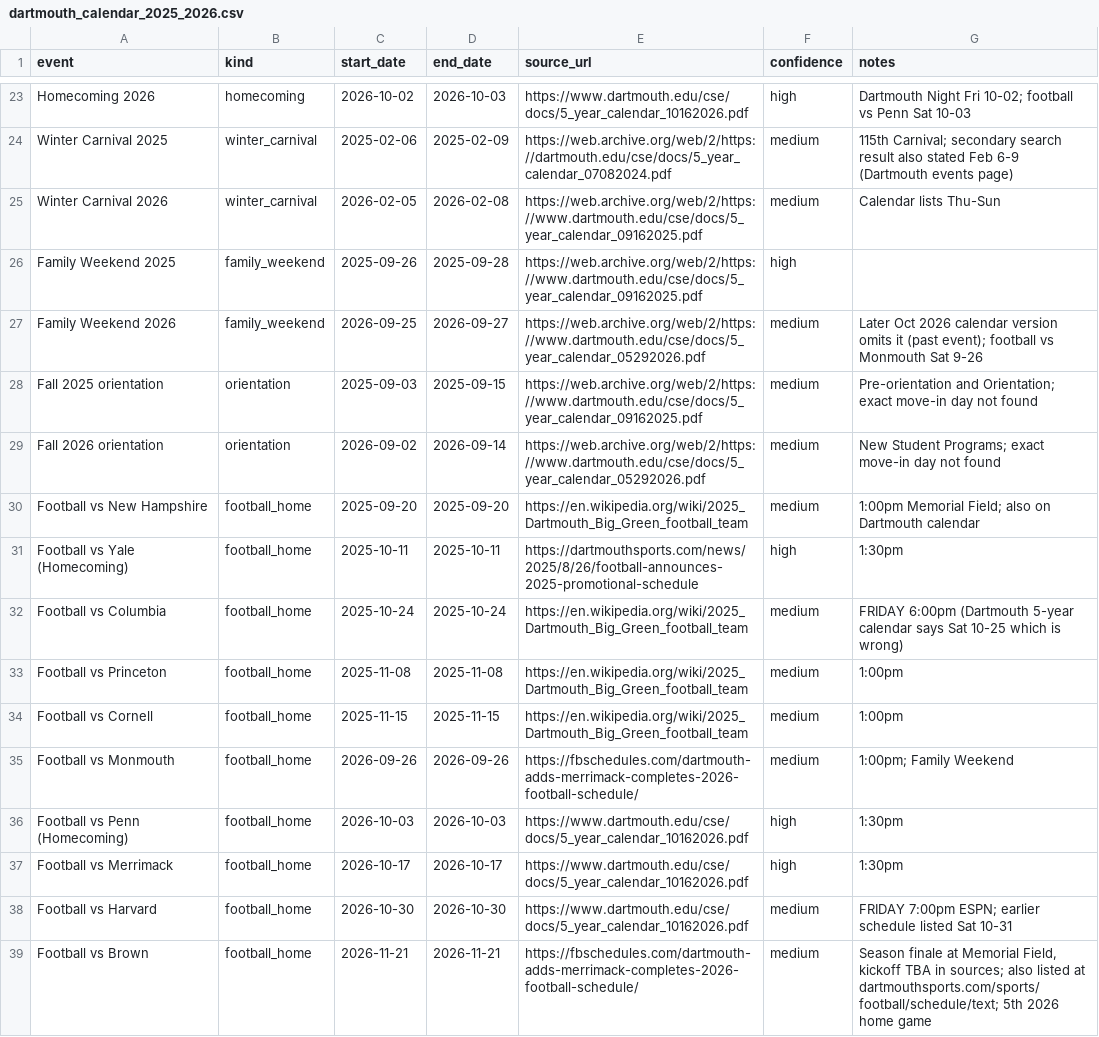
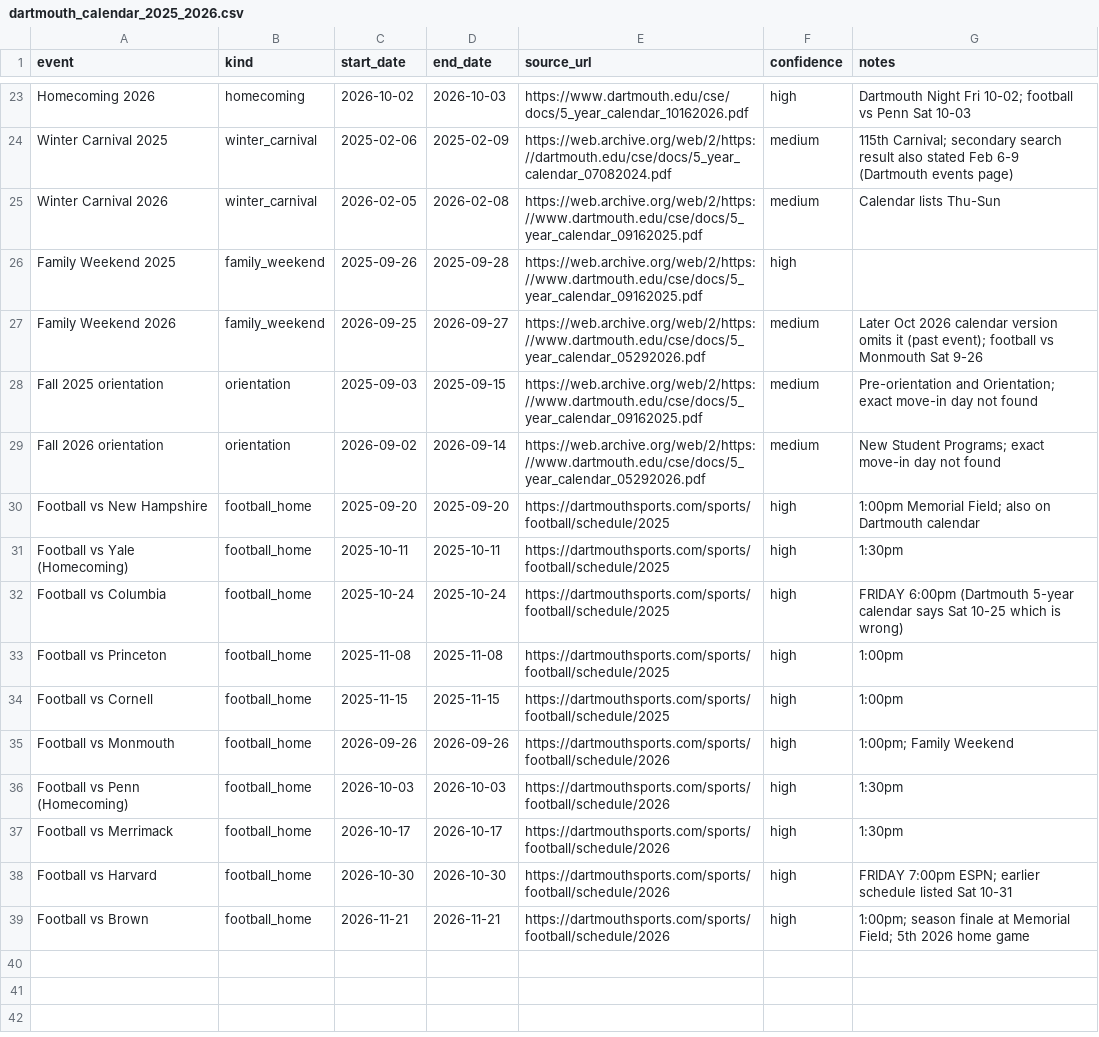
Before and after one commit to engg-119/townwise-mvp, a CSV file: modeling/dartmouth_calendar_2025_2026.csv, drawn as a sheet; only a part is shown, gaps mark what is left out.

```diff
--- a/modeling/dartmouth_calendar_2025_2026.csv
+++ b/modeling/dartmouth_calendar_2025_2026.csv
@@ -29,11 +29,11 @@ Fall 2025 orientation,orientation,2025-09-03,2025-09-15,https://web.archive.org/
 Fall 2026 orientation,orientation,2026-09-02,2026-09-14,https://web.archive.org/web/2/https://www.dartmouth.edu/cse/docs/5_year_calendar_05292026.pdf,medium,New Student Programs; exact move-in day not found
-Football vs New Hampshire,football_home,2025-09-20,2025-09-20,https://en.wikipedia.org/wiki/2025_Dartmouth_Big_Green_football_team,medium,1:00pm Memorial Field; also on Dartmouth calendar
-Football vs Yale (Homecoming),football_home,2025-10-11,2025-10-11,https://dartmouthsports.com/news/2025/8/26/football-announces-2025-promotional-schedule,high,1:30pm
-Football vs Columbia,football_home,2025-10-24,2025-10-24,https://en.wikipedia.org/wiki/2025_Dartmouth_Big_Green_football_team,medium,FRIDAY 6:00pm (Dartmouth 5-year calendar says Sat 10-25 which is wrong)
-Football vs Princeton,football_home,2025-11-08,2025-11-08,https://en.wikipedia.org/wiki/2025_Dartmouth_Big_Green_football_team,medium,1:00pm
-Football vs Cornell,football_home,2025-11-15,2025-11-15,https://en.wikipedia.org/wiki/2025_Dartmouth_Big_Green_football_team,medium,1:00pm
-Football vs Monmouth,football_home,2026-09-26,2026-09-26,https://fbschedules.com/dartmouth-adds-merrimack-completes-2026-football-schedule/,medium,1:00pm; Family Weekend
-Football vs Penn (Homecoming),football_home,2026-10-03,2026-10-03,https://www.dartmouth.edu/cse/docs/5_year_calendar_10162026.pdf,high,1:30pm
-Football vs Merrimack,football_home,2026-10-17,2026-10-17,https://www.dartmouth.edu/cse/docs/5_year_calendar_10162026.pdf,high,1:30pm
-Football vs Harvard,football_home,2026-10-30,2026-10-30,https://www.dartmouth.edu/cse/docs/5_year_calendar_10162026.pdf,medium,FRIDAY 7:00pm ESPN; earlier schedule listed Sat 10-31
-Football vs Brown,football_home,2026-11-21,2026-11-21,https://fbschedules.com/dartmouth-adds-merrimack-completes-2026-football-schedule/,medium,"Season finale at Memorial Field, kickoff TBA in sources; also listed at dartmouthsports.com/sports/football/schedule/text; 5th 2026 home game"
+Football vs New Hampshire,football_home,2025-09-20,2025-09-20,https://dartmouthsports.com/sports/football/schedule/2025,high,1:00pm Memorial Field; also on Dartmouth calendar
+Football vs Yale (Homecoming),football_home,2025-10-11,2025-10-11,https://dartmouthsports.com/sports/football/schedule/2025,high,1:30pm
+Football vs Columbia,football_home,2025-10-24,2025-10-24,https://dartmouthsports.com/sports/football/schedule/2025,high,FRIDAY 6:00pm (Dartmouth 5-year calendar says Sat 10-25 which is wrong)
+Football vs Princeton,football_home,2025-11-08,2025-11-08,https://dartmouthsports.com/sports/football/schedule/2025,high,1:00pm
+Football vs Cornell,football_home,2025-11-15,2025-11-15,https://dartmouthsports.com/sports/football/schedule/2025,high,1:00pm
+Football vs Monmouth,football_home,2026-09-26,2026-09-26,https://dartmouthsports.com/sports/football/schedule/2026,high,1:00pm; Family Weekend
+Football vs Penn (Homecoming),football_home,2026-10-03,2026-10-03,https://dartmouthsports.com/sports/football/schedule/2026,high,1:30pm
+Football vs Merrimack,football_home,2026-10-17,2026-10-17,https://dartmouthsports.com/sports/football/schedule/2026,high,1:30pm
+Football vs Harvard,football_home,2026-10-30,2026-10-30,https://dartmouthsports.com/sports/football/schedule/2026,high,FRIDAY 7:00pm ESPN; earlier schedule listed Sat 10-31
+Football vs Brown,football_home,2026-11-21,2026-11-21,https://dartmouthsports.com/sports/football/schedule/2026,high,1:00pm; season finale at Memorial Field; 5th 2026 home game
```
Also changed, not shown: 2 other files.
